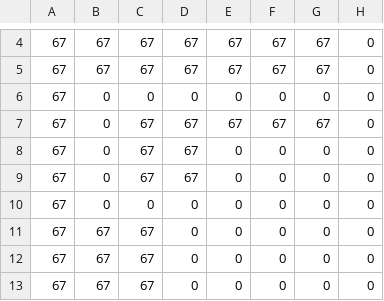
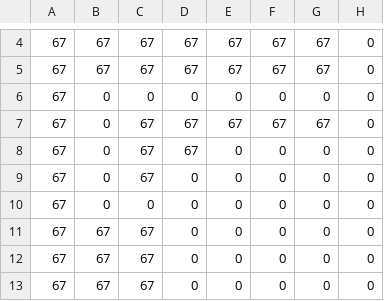
Before and after one commit to athern/chameleon-quest, a CSV file: Chameleon Quest/assets/mapCSV_3-7_Map.csv, drawn as a sheet; only a part is shown, gaps mark what is left out; the diff names each change by its address in the sheet, - before the commit and + after, or states it on an @@ line.

```diff
--- a/Chameleon Quest/assets/mapCSV_3-7_Map.csv
+++ b/Chameleon Quest/assets/mapCSV_3-7_Map.csv
-D9: 67
+D9: 0
```
Also changed, not shown: 5 other files.
